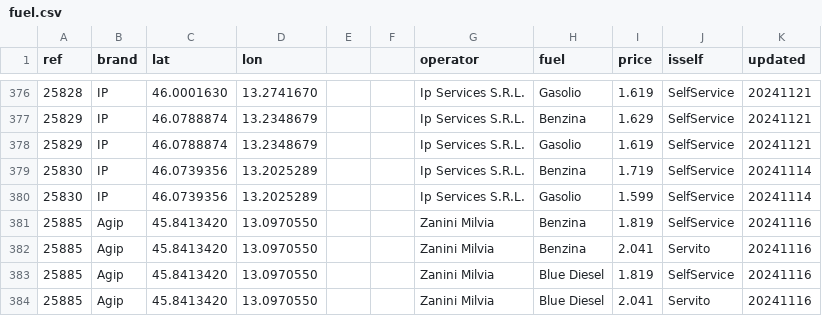
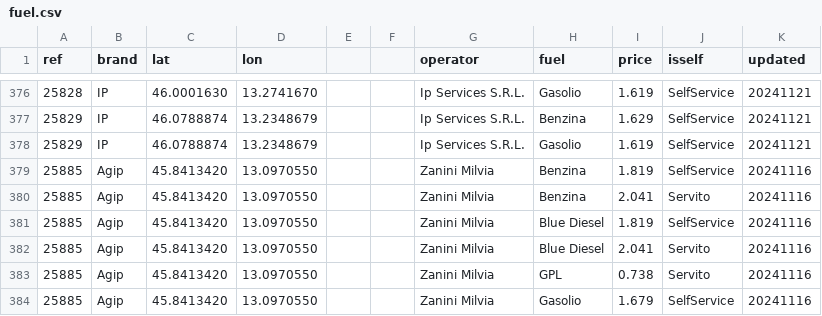
Before and after one commit to cascafico/FuelPrices, a CSV file: fuel.csv, drawn as a sheet; only a part is shown, gaps mark what is left out; the shorter side is filled out with more unchanged rows; the diff names each change by its address in the sheet, - before the commit and + after, or states it on an @@ line.

```diff
--- a/fuel.csv
+++ b/fuel.csv
-row 379: 25830 | IP | 46.0739356 | 13.2025289 |  |  | Ip Services S.R.L. | Benzina | 1.719 | SelfService | 20241114
-row 380: 25830 | IP | 46.0739356 | 13.2025289 |  |  | Ip Services S.R.L. | Gasolio | 1.599 | SelfService | 20241114
```
Also changed, not shown: benzina.csv, gasolio.csv, 1 other file.
